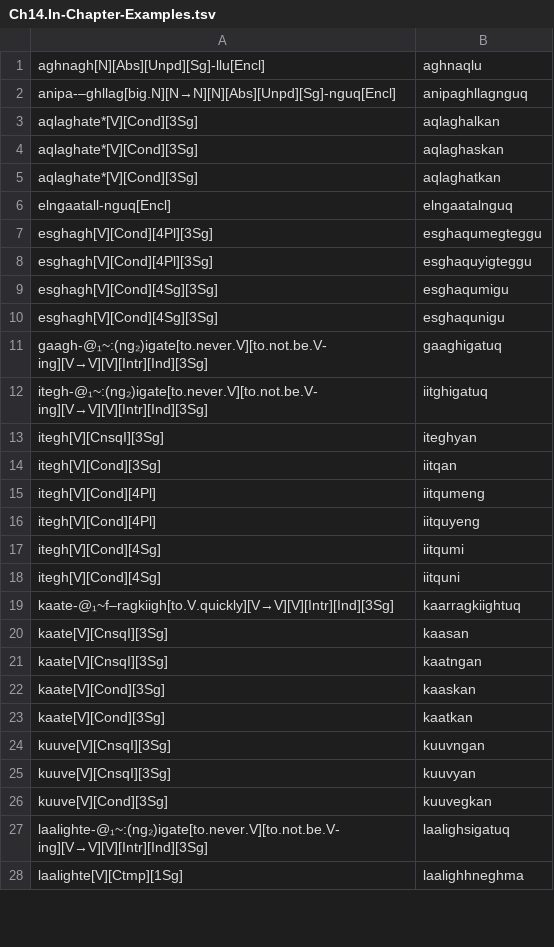
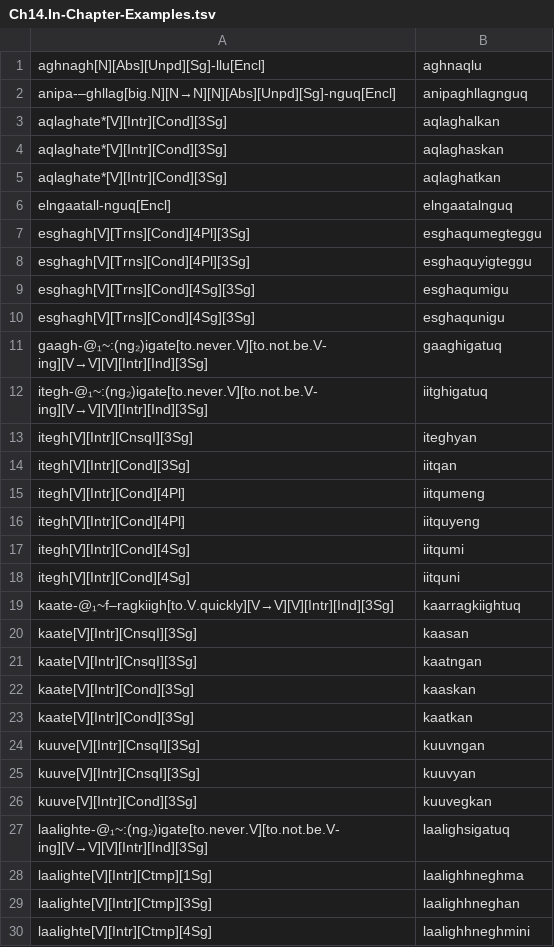
Before and after one commit to SaintLawrenceIslandYupik/finite_state_morphology, a TSV file: ess.pairs.gold/Ch14.In-Chapter-Examples.tsv, drawn as a sheet; only a part is shown; the diff covers the shown part only.

Commit message:
Chapter 14 second pass complete

```diff
--- a/ess.pairs.gold/Ch14.In-Chapter-Examples.tsv
+++ b/ess.pairs.gold/Ch14.In-Chapter-Examples.tsv
@@ -2,27 +2,29 @@ aghnagh[N][Abs][Unpd][Sg]-llu[Encl]	aghnaqlu
 anipa-–ghllag[big.N][N→N][N][Abs][Unpd][Sg]-nguq[Encl]	anipaghllagnguq
-aqlaghate*[V][Cond][3Sg]	aqlaghalkan
-aqlaghate*[V][Cond][3Sg]	aqlaghaskan
-aqlaghate*[V][Cond][3Sg]	aqlaghatkan
+aqlaghate*[V][Intr][Cond][3Sg]	aqlaghalkan
+aqlaghate*[V][Intr][Cond][3Sg]	aqlaghaskan
+aqlaghate*[V][Intr][Cond][3Sg]	aqlaghatkan
 elngaatall-nguq[Encl]	elngaatalnguq
-esghagh[V][Cond][4Pl][3Sg]	esghaqumegteggu
-esghagh[V][Cond][4Pl][3Sg]	esghaquyigteggu
-esghagh[V][Cond][4Sg][3Sg]	esghaqumigu
-esghagh[V][Cond][4Sg][3Sg]	esghaqunigu
+esghagh[V][Trns][Cond][4Pl][3Sg]	esghaqumegteggu
+esghagh[V][Trns][Cond][4Pl][3Sg]	esghaquyigteggu
+esghagh[V][Trns][Cond][4Sg][3Sg]	esghaqumigu
+esghagh[V][Trns][Cond][4Sg][3Sg]	esghaqunigu
 gaagh-@₁~:(ng₂)igate[to.never.V][to.not.be.V-ing][V→V][V][Intr][Ind][3Sg]	gaaghigatuq
 itegh-@₁~:(ng₂)igate[to.never.V][to.not.be.V-ing][V→V][V][Intr][Ind][3Sg]	iitghigatuq
-itegh[V][CnsqI][3Sg]	iteghyan
-itegh[V][Cond][3Sg]	iitqan
-itegh[V][Cond][4Pl]	iitqumeng
-itegh[V][Cond][4Pl]	iitquyeng
-itegh[V][Cond][4Sg]	iitqumi
-itegh[V][Cond][4Sg]	iitquni
+itegh[V][Intr][CnsqI][3Sg]	iteghyan
+itegh[V][Intr][Cond][3Sg]	iitqan
+itegh[V][Intr][Cond][4Pl]	iitqumeng
+itegh[V][Intr][Cond][4Pl]	iitquyeng
+itegh[V][Intr][Cond][4Sg]	iitqumi
+itegh[V][Intr][Cond][4Sg]	iitquni
 kaate-@₁~f–ragkiigh[to.V.quickly][V→V][V][Intr][Ind][3Sg]	kaarragkiightuq
-kaate[V][CnsqI][3Sg]	kaasan
-kaate[V][CnsqI][3Sg]	kaatngan
-kaate[V][Cond][3Sg]	kaaskan
-kaate[V][Cond][3Sg]	kaatkan
-kuuve[V][CnsqI][3Sg]	kuuvngan
-kuuve[V][CnsqI][3Sg]	kuuvyan
-kuuve[V][Cond][3Sg]	kuuvegkan
+kaate[V][Intr][CnsqI][3Sg]	kaasan
+kaate[V][Intr][CnsqI][3Sg]	kaatngan
+kaate[V][Intr][Cond][3Sg]	kaaskan
+kaate[V][Intr][Cond][3Sg]	kaatkan
+kuuve[V][Intr][CnsqI][3Sg]	kuuvngan
+kuuve[V][Intr][CnsqI][3Sg]	kuuvyan
+kuuve[V][Intr][Cond][3Sg]	kuuvegkan
 laalighte-@₁~:(ng₂)igate[to.never.V][to.not.be.V-ing][V→V][V][Intr][Ind][3Sg]	laalighsigatuq
-laalighte[V][Ctmp][1Sg]	laalighhneghma
+laalighte[V][Intr][Ctmp][1Sg]	laalighhneghma
+laalighte[V][Intr][Ctmp][3Sg]	laalighhneghan
+laalighte[V][Intr][Ctmp][4Sg]	laalighhneghmini
```
Also changed, not shown: 2 removed rows and 18 edited cells elsewhere in this file, 2 other files.
